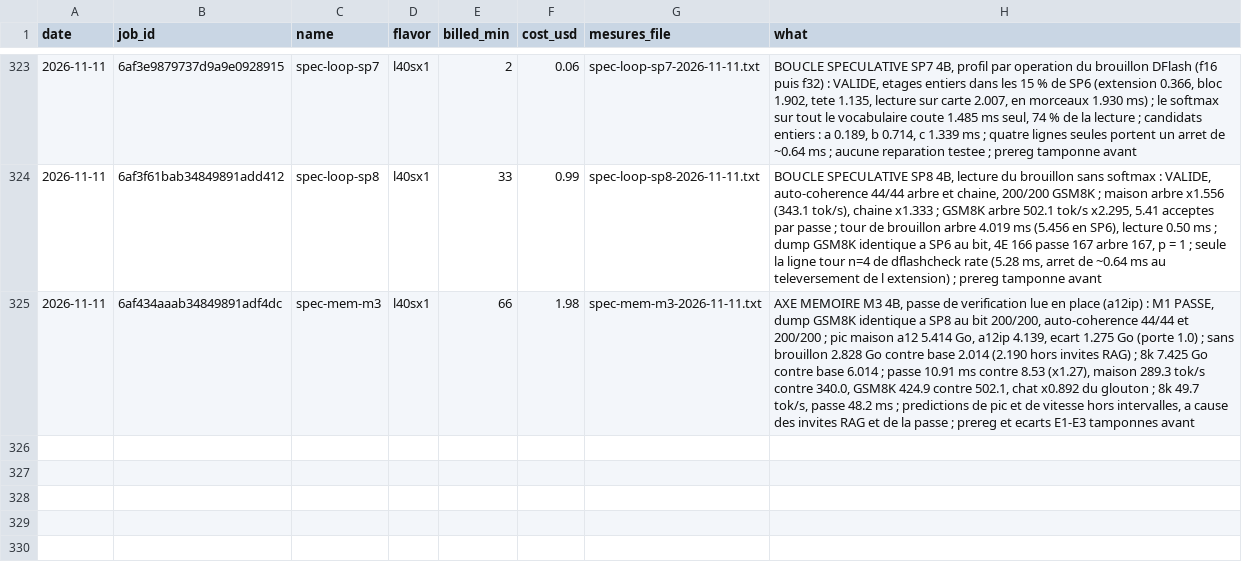
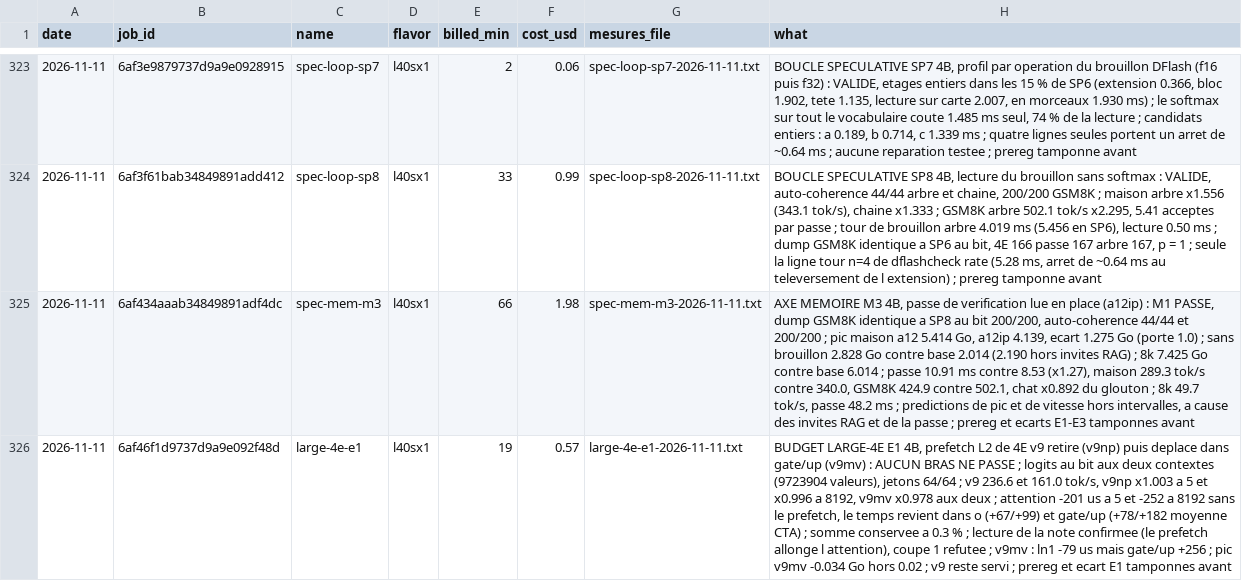
Before and after one commit to pjmalandrino/llvq, a CSV file: docs/data/jobs.csv, drawn as a sheet; only a part is shown, gaps mark what is left out; the diff names each change by its address in the sheet, - before the commit and + after, or states it on an @@ line.

```diff
--- a/docs/data/jobs.csv
+++ b/docs/data/jobs.csv
+row 326: 2026-11-11 | 6af46f1d9737d9a9e092f48d | large-4e-e1 | l40sx1 | 19 | 0.57 | large-4e-e1-2026-11-11.txt | BUDGET LARGE-4E E1 4B, prefetch L2 de 4E v9 retire (v9np) puis deplace dans gate/up (v9mv) : AUCUN BRAS NE PASSE ; logits au bit aux deux contextes (9723904 valeurs), jetons 64/64 ; v9 236.6 et 161.0 tok/s, v9np x1.003 a 5 et x0.996 a 8192, v9mv x0.978 aux deux ; attention -201 us a 5 et -252 a 8192 sans le prefetch, le temps revient dans o (+67/+99) et gate/up (+78/+182 moyenne CTA) ; somme conservee a 0.3 % ; lecture de la note confirmee (le prefetch allonge l attention), coupe 1 refutee ; v9mv : ln1 -79 us mais gate/up +256 ; pic v9mv -0.034 Go hors 0.02 ; v9 reste servi ; prereg et ecart E1 tamponnes avant
```
Also changed, not shown: 20 other files.
